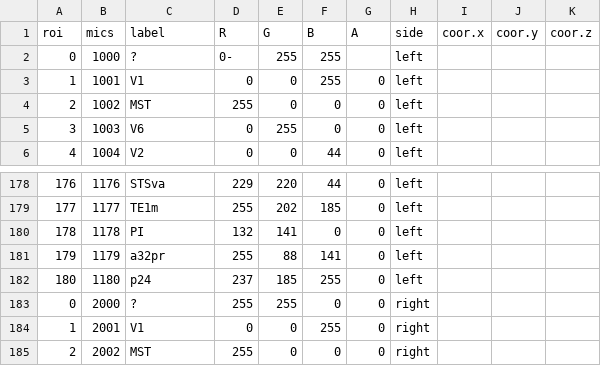
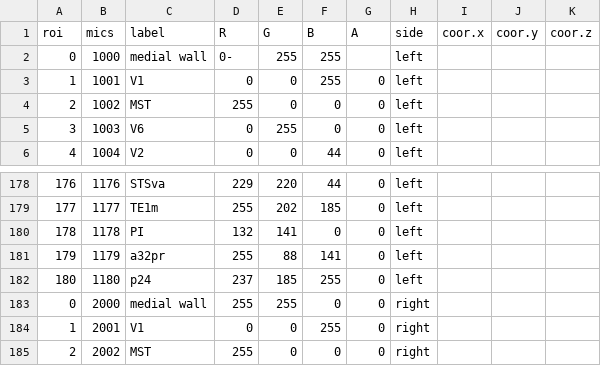
Before and after one commit to MICA-MNI/micapipe, a CSV file: parcellations/lut/lut_glasser-360_mics.csv, drawn as a sheet; only a part is shown, gaps mark what is left out.

Commit message:
ADDED medial_wall to luts, 1000, 2000

```diff
--- a/parcellations/lut/lut_glasser-360_mics.csv
+++ b/parcellations/lut/lut_glasser-360_mics.csv
@@ -1,3 +1,3 @@
 roi,mics,label,R,G,B,A,side, coor.x, coor.y, coor.z
-0,1000,?,0-,255,255,,left,,,
+0,1000, medial wall,0-,255,255,,left,,,
 1,1001, V1,0,0,255,0,left,,,
@@ -182,3 +182,3 @@ roi,mics,label,R,G,B,A,side, coor.x, coor.y, coor.z
 180,1180, p24,237,185,255,0,left,,,
-0,2000,?,255,255,0,0,right,,,
+0,2000, medial wall,255,255,0,0,right,,,
 1,2001, V1,0,0,255,0,right,,,
```
Also changed, not shown: parcellations/lut/lut_schaefer-1000_mics.csv, parcellations/lut/lut_schaefer-100_mics.csv, 13 other files.
